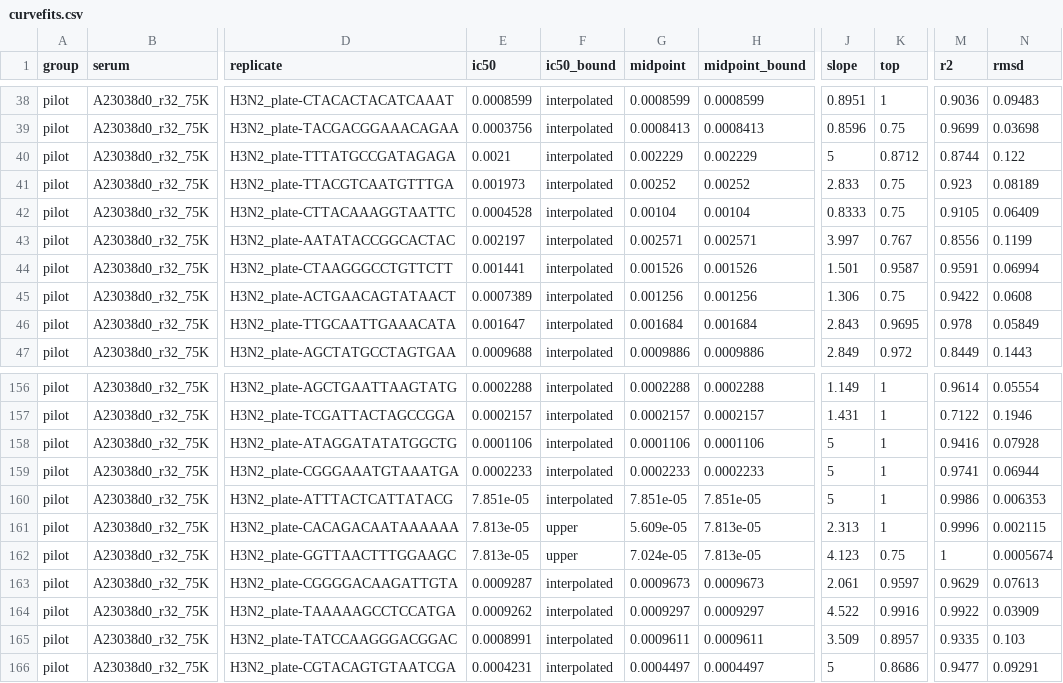
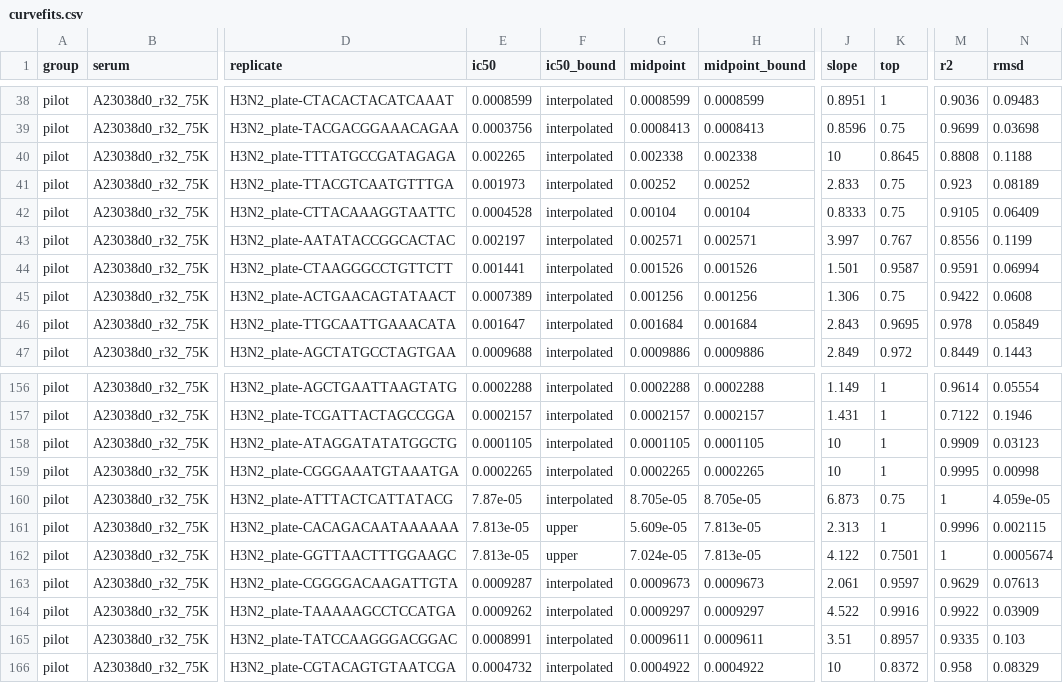
Before and after one commit to jbloomlab/seqneut-pipeline, a CSV file: test_example/results/plates/H3N2_plate/curvefits.csv, drawn as a sheet; only a part is shown, gaps mark what is left out; the diff covers the shown part only; the diff names each change by its address in the sheet, - before the commit and + after, or states it on an @@ line.

```diff
--- a/test_example/results/plates/H3N2_plate/curvefits.csv
+++ b/test_example/results/plates/H3N2_plate/curvefits.csv
-E40 (ic50): 0.0021
+E40 (ic50): 0.002265
-G40 (midpoint): 0.002229
+G40 (midpoint): 0.002338
-H40 (midpoint_bound): 0.002229
+H40 (midpoint_bound): 0.002338
-J40 (slope): 5
+J40 (slope): 10
-K40 (top): 0.8712
+K40 (top): 0.8645
-M40 (r2): 0.8744
+M40 (r2): 0.8808
-N40 (rmsd): 0.122
+N40 (rmsd): 0.1188
-E158 (ic50): 0.0001106
+E158 (ic50): 0.0001105
-G158 (midpoint): 0.0001106
+G158 (midpoint): 0.0001105
-H158 (midpoint_bound): 0.0001106
+H158 (midpoint_bound): 0.0001105
-J158:J159 (slope): 5
+J158:J159 (slope): 10
-M158 (r2): 0.9416
+M158 (r2): 0.9909
-N158 (rmsd): 0.07928
+N158 (rmsd): 0.03123
-E159 (ic50): 0.0002233
+E159 (ic50): 0.0002265
-G159 (midpoint): 0.0002233
+G159 (midpoint): 0.0002265
-H159 (midpoint_bound): 0.0002233
+H159 (midpoint_bound): 0.0002265
-M159 (r2): 0.9741
+M159 (r2): 0.9995
-N159 (rmsd): 0.06944
+N159 (rmsd): 0.00998
-E160 (ic50): 7.851e-05
+E160 (ic50): 7.87e-05
-G160 (midpoint): 7.851e-05
+G160 (midpoint): 8.705e-05
-H160 (midpoint_bound): 7.851e-05
+H160 (midpoint_bound): 8.705e-05
-J160 (slope): 5
+J160 (slope): 6.873
-K160 (top): 1
+K160 (top): 0.75
-M160 (r2): 0.9986
+M160 (r2): 1
-N160 (rmsd): 0.006353
+N160 (rmsd): 4.059e-05
-J162 (slope): 4.123
+J162 (slope): 4.122
-K162 (top): 0.75
+K162 (top): 0.7501
-J165 (slope): 3.509
+J165 (slope): 3.51
-E166 (ic50): 0.0004231
+E166 (ic50): 0.0004732
-G166 (midpoint): 0.0004497
+G166 (midpoint): 0.0004922
-H166 (midpoint_bound): 0.0004497
+H166 (midpoint_bound): 0.0004922
-J166 (slope): 5
+J166 (slope): 10
-K166 (top): 0.8686
+K166 (top): 0.8372
-M166 (r2): 0.9477
+M166 (r2): 0.958
-N166 (rmsd): 0.09291
+N166 (rmsd): 0.08329
```
Also changed, not shown: 80 edited cells elsewhere in this file, test_example/results/aggregated_titers/titers_serum.csv, test_example/results/sera/pilot_A23038d0_r32_75K/titers_per_replicate.csv, 24 other files.
